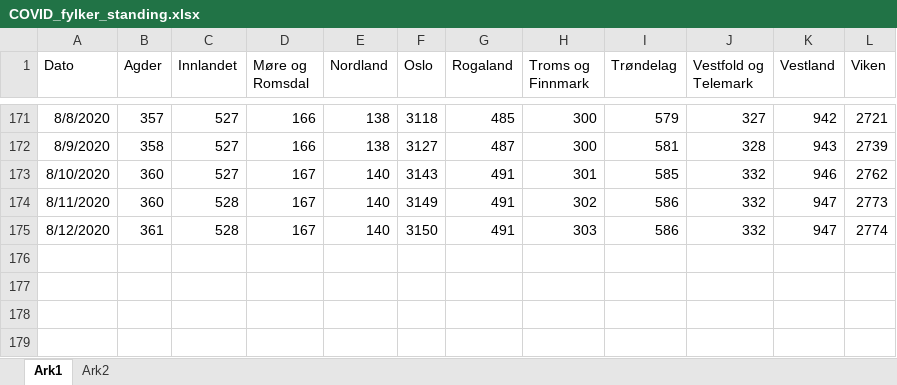
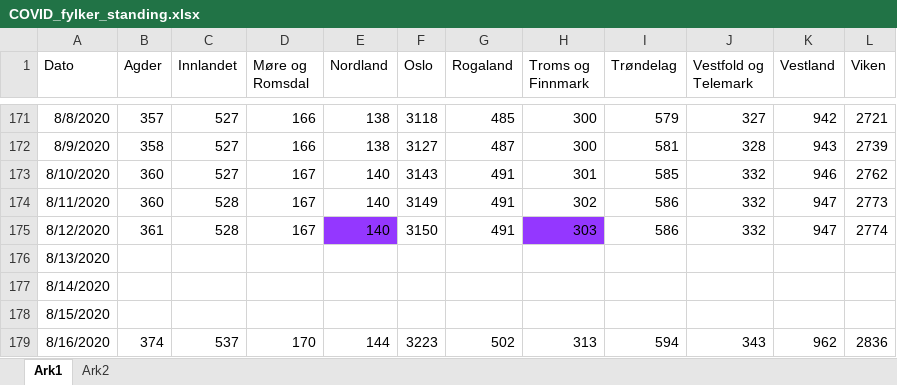
Before and after one commit to NRVA/COVID19_Norge, an Excel workbook: COVID_fylker_standing.xlsx, sheet Ark1, drawn as a sheet; only a part is shown, gaps mark what is left out; values as stored, in another font and other column widths than the file's, no borders; the diff names each change by its address in the sheet, - before the commit and + after, or states it on an @@ line.

Commit message:
oppdt

```diff
--- a/COVID_fylker_standing.xlsx (sheet Ark1)
+++ b/COVID_fylker_standing.xlsx (sheet Ark1)
-E175 fill: none
+E175 fill: #9437FF
-H175 fill: none
+H175 fill: #9437FF
+row 176: 8/13/2020
+row 177: 8/14/2020
+row 178: 8/15/2020
+row 179: 8/16/2020 | 374 | 537 | 170 | 144 | 3223 | 502 | 313 | 594 | 343 | 962 | 2836
```
